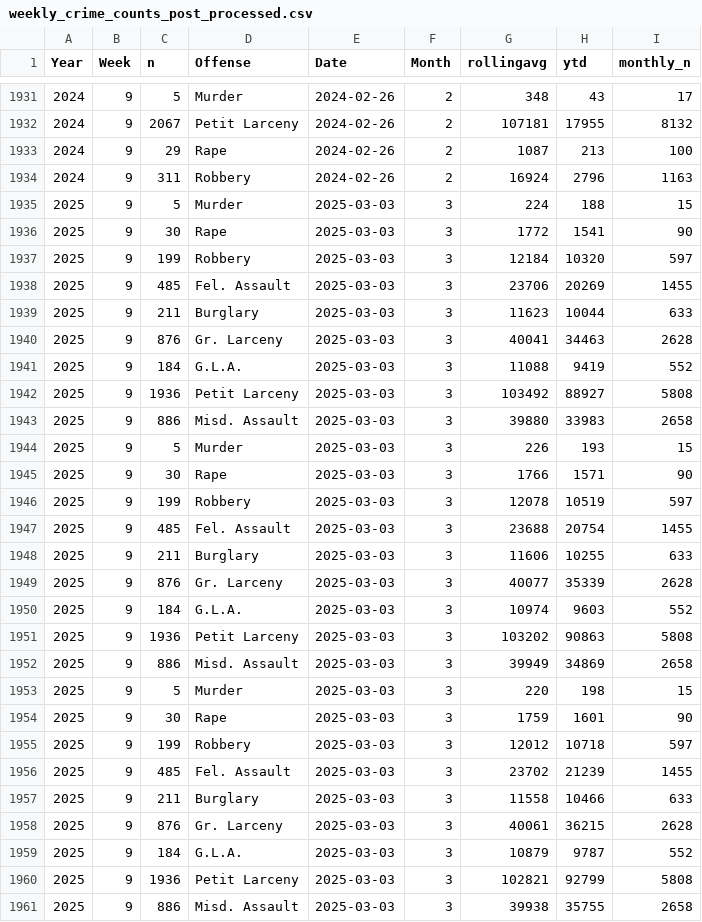
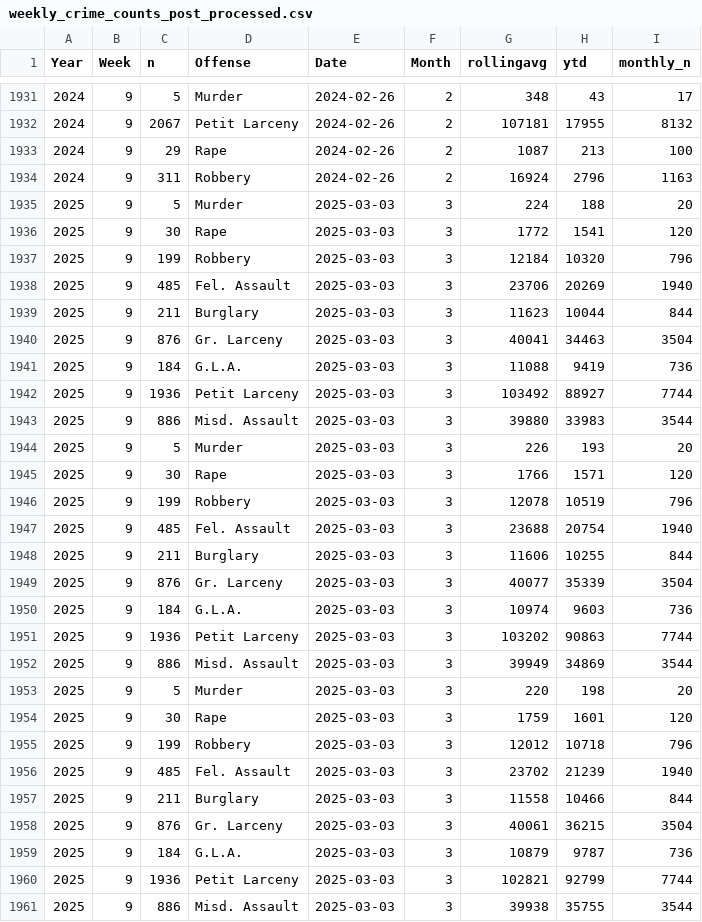
Before and after one commit to CharlesFainLehman/new_york_crime_dashboard, a CSV file: dat/weekly_crime_counts_post_processed.csv, drawn as a sheet; only a part is shown, gaps mark what is left out; the diff covers the shown part only.

```diff
--- a/dat/weekly_crime_counts_post_processed.csv
+++ b/dat/weekly_crime_counts_post_processed.csv
@@ -1934,28 +1934,28 @@
 2024,9,311,"Robbery",2024-02-26,2,16924,2796,1163
-2025,9,5,"Murder",2025-03-03,3,224,188,15
-2025,9,30,"Rape",2025-03-03,3,1772,1541,90
-2025,9,199,"Robbery",2025-03-03,3,12184,10320,597
-2025,9,485,"Fel. Assault",2025-03-03,3,23706,20269,1455
-2025,9,211,"Burglary",2025-03-03,3,11623,10044,633
-2025,9,876,"Gr. Larceny",2025-03-03,3,40041,34463,2628
-2025,9,184,"G.L.A.",2025-03-03,3,11088,9419,552
-2025,9,1936,"Petit Larceny",2025-03-03,3,103492,88927,5808
-2025,9,886,"Misd. Assault",2025-03-03,3,39880,33983,2658
-2025,9,5,"Murder",2025-03-03,3,226,193,15
-2025,9,30,"Rape",2025-03-03,3,1766,1571,90
-2025,9,199,"Robbery",2025-03-03,3,12078,10519,597
-2025,9,485,"Fel. Assault",2025-03-03,3,23688,20754,1455
-2025,9,211,"Burglary",2025-03-03,3,11606,10255,633
-2025,9,876,"Gr. Larceny",2025-03-03,3,40077,35339,2628
-2025,9,184,"G.L.A.",2025-03-03,3,10974,9603,552
-2025,9,1936,"Petit Larceny",2025-03-03,3,103202,90863,5808
-2025,9,886,"Misd. Assault",2025-03-03,3,39949,34869,2658
-2025,9,5,"Murder",2025-03-03,3,220,198,15
-2025,9,30,"Rape",2025-03-03,3,1759,1601,90
-2025,9,199,"Robbery",2025-03-03,3,12012,10718,597
-2025,9,485,"Fel. Assault",2025-03-03,3,23702,21239,1455
-2025,9,211,"Burglary",2025-03-03,3,11558,10466,633
-2025,9,876,"Gr. Larceny",2025-03-03,3,40061,36215,2628
-2025,9,184,"G.L.A.",2025-03-03,3,10879,9787,552
-2025,9,1936,"Petit Larceny",2025-03-03,3,102821,92799,5808
-2025,9,886,"Misd. Assault",2025-03-03,3,39938,35755,2658
+2025,9,5,"Murder",2025-03-03,3,224,188,20
+2025,9,30,"Rape",2025-03-03,3,1772,1541,120
+2025,9,199,"Robbery",2025-03-03,3,12184,10320,796
+2025,9,485,"Fel. Assault",2025-03-03,3,23706,20269,1940
+2025,9,211,"Burglary",2025-03-03,3,11623,10044,844
+2025,9,876,"Gr. Larceny",2025-03-03,3,40041,34463,3504
+2025,9,184,"G.L.A.",2025-03-03,3,11088,9419,736
+2025,9,1936,"Petit Larceny",2025-03-03,3,103492,88927,7744
+2025,9,886,"Misd. Assault",2025-03-03,3,39880,33983,3544
+2025,9,5,"Murder",2025-03-03,3,226,193,20
+2025,9,30,"Rape",2025-03-03,3,1766,1571,120
+2025,9,199,"Robbery",2025-03-03,3,12078,10519,796
+2025,9,485,"Fel. Assault",2025-03-03,3,23688,20754,1940
+2025,9,211,"Burglary",2025-03-03,3,11606,10255,844
+2025,9,876,"Gr. Larceny",2025-03-03,3,40077,35339,3504
+2025,9,184,"G.L.A.",2025-03-03,3,10974,9603,736
+2025,9,1936,"Petit Larceny",2025-03-03,3,103202,90863,7744
+2025,9,886,"Misd. Assault",2025-03-03,3,39949,34869,3544
+2025,9,5,"Murder",2025-03-03,3,220,198,20
+2025,9,30,"Rape",2025-03-03,3,1759,1601,120
+2025,9,199,"Robbery",2025-03-03,3,12012,10718,796
+2025,9,485,"Fel. Assault",2025-03-03,3,23702,21239,1940
+2025,9,211,"Burglary",2025-03-03,3,11558,10466,844
+2025,9,876,"Gr. Larceny",2025-03-03,3,40061,36215,3504
+2025,9,184,"G.L.A.",2025-03-03,3,10879,9787,736
+2025,9,1936,"Petit Larceny",2025-03-03,3,102821,92799,7744
+2025,9,886,"Misd. Assault",2025-03-03,3,39938,35755,3544
```
Also changed, not shown: 9 added rows elsewhere in this file, dat/weekly_crime_counts.csv.
